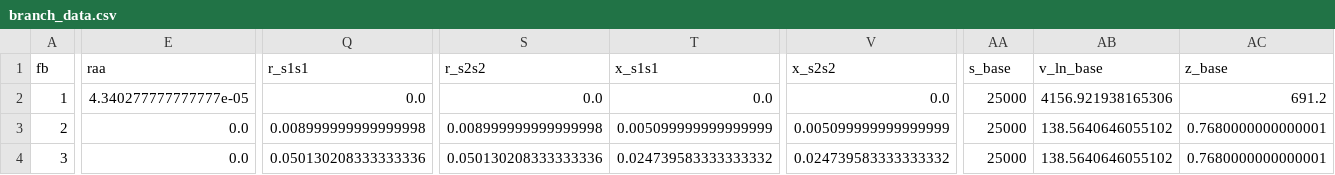
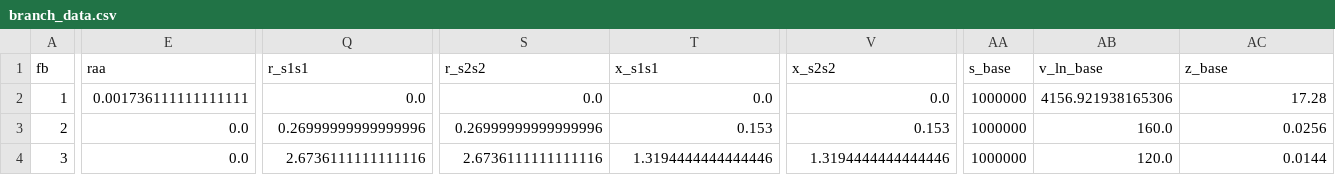
Before and after one commit to GRIDAPPSD/distopf, a CSV file: src/distopf/cases/csv/minimal_triplex/branch_data.csv, drawn as a sheet; only a part is shown, gaps mark what is left out; the diff covers the shown part only; the diff names each change by its address in the sheet, - before the commit and + after, or states it on an @@ line.

Commit message:
triplex almost complete. next step is to normalize csv columns so that underscores precede all phase suffixes, e.g. `pa` → `p_a`, `raa` → `r_aa`, etc. This will eliminate the inconsistency where load columns already use underscores but gen/cap/branch columns do not. The `handle_*_input()` functions in `utils.py` will be updated to detect old column names and rename them to the new convention before returning, ensuring backwards compatibility with existing CSVs and user-supplied DataFrames. After that, all Python source files, built-in CSV headers, tests, and examples will be updated to reference the new column names directly.

```diff
--- a/src/distopf/cases/csv/minimal_triplex/branch_data.csv
+++ b/src/distopf/cases/csv/minimal_triplex/branch_data.csv
-E2 (raa): 4.340277777777777e-05
+E2 (raa): 0.001736111111111111
-AA2:AA4 (s_base): 25000
+AA2:AA4 (s_base): 1000000
-AC2 (z_base): 691.2
+AC2 (z_base): 17.28
-Q3 (r_s1s1): 0.008999999999999998
+Q3 (r_s1s1): 0.26999999999999996
-S3 (r_s2s2): 0.008999999999999998
+S3 (r_s2s2): 0.26999999999999996
-T3 (x_s1s1): 0.005099999999999999
+T3 (x_s1s1): 0.153
-V3 (x_s2s2): 0.005099999999999999
+V3 (x_s2s2): 0.153
-AB3 (v_ln_base): 138.5640646055102
+AB3 (v_ln_base): 160.0
-AC3 (z_base): 0.7680000000000001
+AC3 (z_base): 0.0256
-Q4 (r_s1s1): 0.050130208333333336
+Q4 (r_s1s1): 2.6736111111111116
-S4 (r_s2s2): 0.050130208333333336
+S4 (r_s2s2): 2.6736111111111116
-T4 (x_s1s1): 0.024739583333333332
+T4 (x_s1s1): 1.3194444444444446
-V4 (x_s2s2): 0.024739583333333332
+V4 (x_s2s2): 1.3194444444444446
-AB4 (v_ln_base): 138.5640646055102
+AB4 (v_ln_base): 120.0
-AC4 (z_base): 0.7680000000000001
+AC4 (z_base): 0.0144
```
Also changed, not shown: 3 edited cells elsewhere in this file, src/distopf/cases/csv/minimal_triplex/bus_data.csv, 19 other files.
